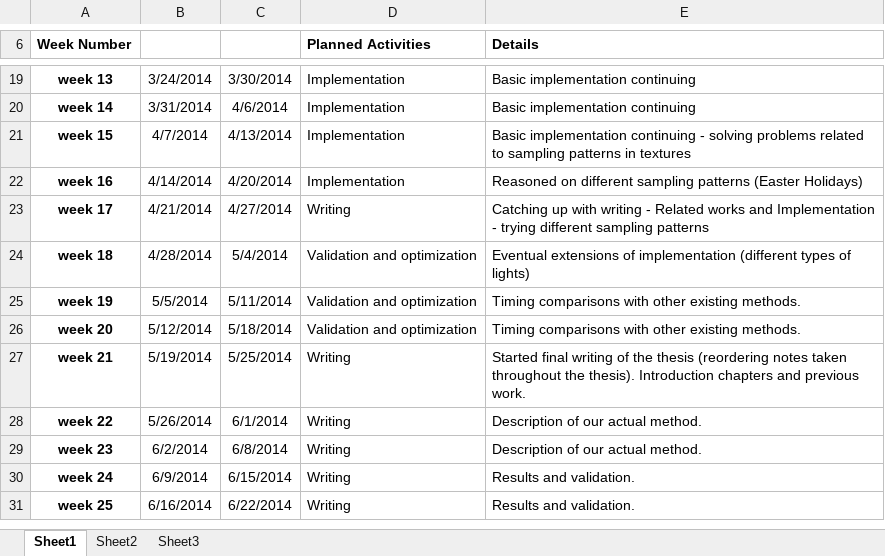
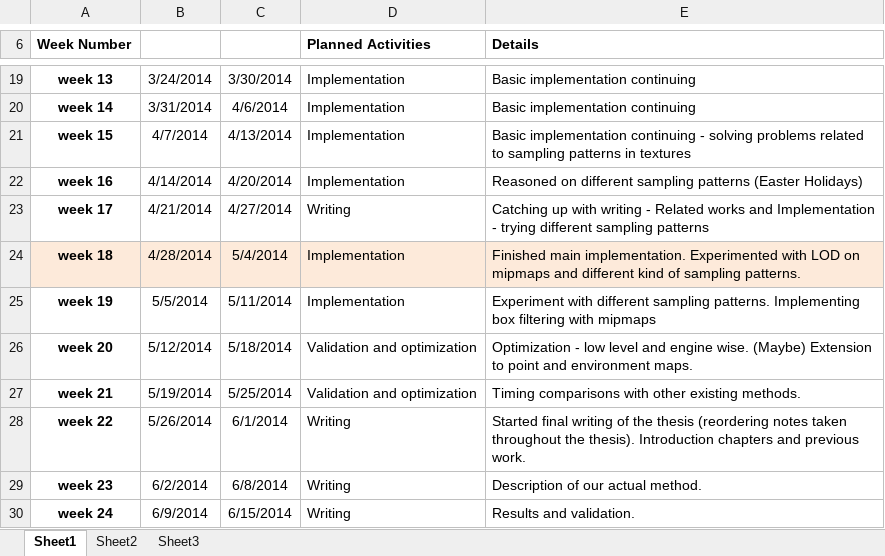
Before and after one commit to xander890/master_thesis, an Excel workbook: project_stuff/project plan.xlsx, sheet Sheet1, drawn as a sheet; only a part is shown, gaps mark what is left out; the shorter side is filled out with more unchanged rows; values as stored, in another font and other column widths than the file's, no borders; the diff names each change by its address in the sheet, - before the commit and + after, or states it on an @@ line.

Commit message:
last week rep

```diff
--- a/project_stuff/project plan.xlsx (sheet Sheet1)
+++ b/project_stuff/project plan.xlsx (sheet Sheet1)
-A24:E24 fill: none
+A24:E24 fill: #FDEADA
-D24:D25 (Planned Activities): Validation and optimization
+D24:D25 (Planned Activities): Implementation
-E24 (Details): Eventual extensions of implementation (different types of lights)
+E24 (Details): Finished main implementation. Experimented with LOD on mipmaps and different kind of sampling patterns.
-E25 (Details): Timing comparisons with other existing methods.
+E25 (Details): Experiment with different sampling patterns. Implementing box filtering with mipmaps
-E26 (Details): Timing comparisons with other existing methods.
+E26 (Details): Optimization - low level and engine wise. (Maybe) Extension to point and environment maps.
-D27 (Planned Activities): Writing
+D27 (Planned Activities): Validation and optimization
-E27 (Details): Started final writing of the thesis (reordering notes taken throughout the thesis). Introduction chapters and previous work.
+E27 (Details): Timing comparisons with other existing methods.
-E28 (Details): Description of our actual method.
+E28 (Details): Started final writing of the thesis (reordering notes taken throughout the thesis). Introduction chapters and previous work.
```
Also changed, not shown: 4 other files.
